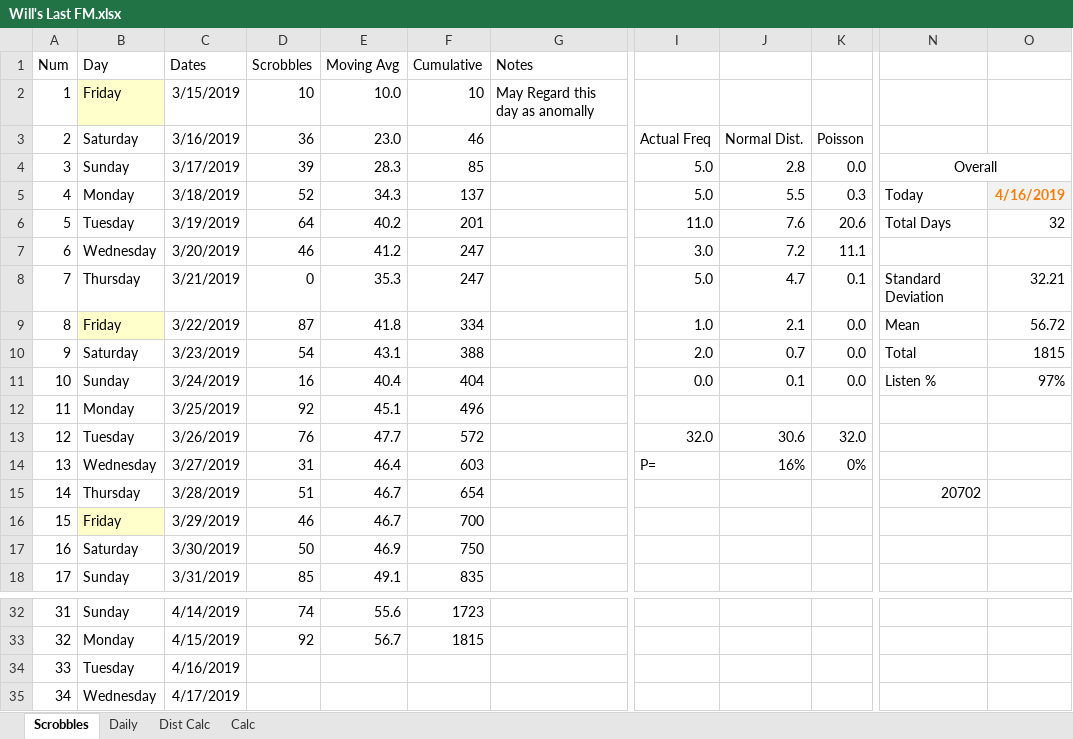
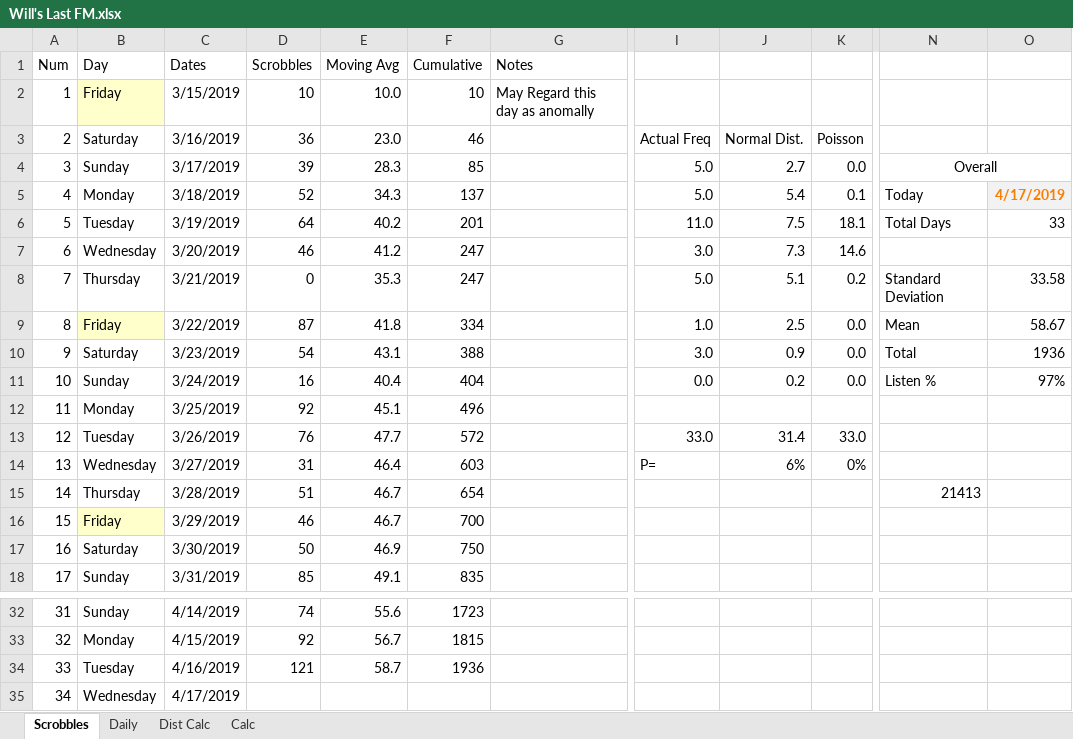
Before and after one commit to wd7512/The-Music-of-Primes, an Excel workbook: Will's Last FM.xlsx, sheet Scrobbles, drawn as a sheet; only a part is shown, gaps mark what is left out; values as stored, in another font and other column widths than the file's, no borders; charts and pictures and conditional formats not drawn; the diff names each change by its address in the sheet, - before the commit and + after, or states it on an @@ line.

```diff
--- a/Will's Last FM.xlsx (sheet Scrobbles)
+++ b/Will's Last FM.xlsx (sheet Scrobbles)
-J4: 2.8
+J4: 2.7
-J5: 5.5
+J5: 5.4
-K5: 0.3
+K5: 0.1
-O5: 4/16/2019
+O5: 4/17/2019
-J6: 7.6
+J6: 7.5
-K6: 20.6
+K6: 18.1
-O6: 32
+O6: 33
-J7: 7.2
+J7: 7.3
-K7: 11.1
+K7: 14.6
-J8: 4.7
+J8: 5.1
-K8: 0.1
+K8: 0.2
-O8: 32.21
+O8: 33.58
-J9: 2.1
+J9: 2.5
-O9: 56.72
+O9: 58.67
-I10: 2.0
+I10: 3.0
-J10: 0.7
+J10: 0.9
-O10: 1815
+O10: 1936
-J11: 0.1
+J11: 0.2
-I13: 32.0
+I13: 33.0
-J13: 30.6
+J13: 31.4
-K13: 32.0
+K13: 33.0
-J14: 16%
+J14: 6%
-N15: 20702
+N15: 21413
-D34 (Scrobbles): (empty)
+D34 (Scrobbles): 121
-E34 (Moving Avg): (empty)
+E34 (Moving Avg): 58.7
-F34 (Cumulative): (empty)
+F34 (Cumulative): 1936
```
Also changed, not shown: sheet Dist Calc, sheet Daily, sheet Calc, charts or pictures, 1 other file.
